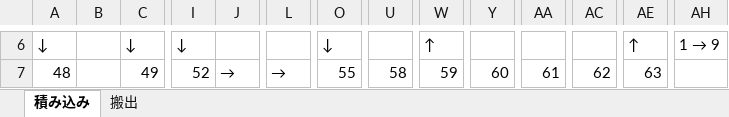
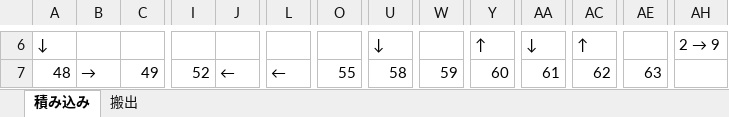
Before and after one commit to r-kurosu/kline2022, an Excel workbook: results_Potential_NextBlock.xlsx, sheet 積み込み, drawn as a sheet; only a part is shown, gaps mark what is left out; values as stored, in another font and other column widths than the file's, no cell formats; the diff covers the shown part only; the diff names each change by its address in the sheet, - before the commit and + after, or states it on an @@ line.

```diff
--- a/results_Potential_NextBlock.xlsx (sheet 積み込み)
+++ b/results_Potential_NextBlock.xlsx (sheet 積み込み)
-C6: ↓
+C6: (empty)
-I6: ↓
+I6: (empty)
-O6: ↓
+O6: (empty)
-U6: (empty)
+U6: ↓
-W6: ↑
+W6: (empty)
-Y6: (empty)
+Y6: ↑
-AA6: (empty)
+AA6: ↓
-AC6: (empty)
+AC6: ↑
-AE6: ↑
+AE6: (empty)
@@ AH6: 1 → 9 → 2 → 9 @@
-B7: (empty)
+B7: →
-J7: →
+J7: ←
-L7: →
+L7: ←
```
Also changed, not shown: 2 added rows, 2 removed rows and 31 edited cells elsewhere in this sheet, sheet 搬出, cell formats, 3 other files.
